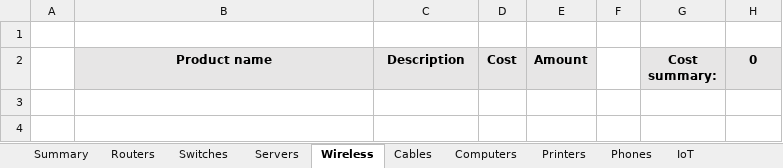
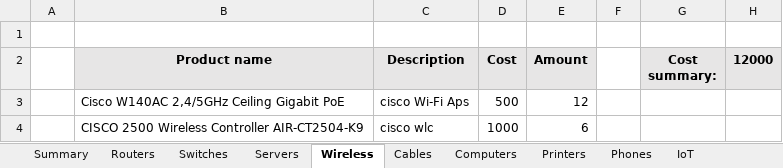
Before and after one commit to janek1842/NetCamps, an Excel workbook: cost register/netCamps_cost_register.xlsx, sheet Wireless, drawn as a sheet; values as stored, in another font and other column widths than the file's, no borders; the diff names each change by its address in the sheet, - before the commit and + after, or states it on an @@ line.

```diff
--- a/cost register/netCamps_cost_register.xlsx (sheet Wireless)
+++ b/cost register/netCamps_cost_register.xlsx (sheet Wireless)
-H2: 0
+H2: 12000
+row 3:  | Cisco W140AC 2,4/5GHz Ceiling Gigabit PoE | cisco Wi-Fi Aps | 500 | 12
+row 4:  | CISCO 2500 Wireless Controller AIR-CT2504-K9 | cisco wlc | 1000 | 6
```
Also changed, not shown: sheet Summary, charts or pictures, 1 other file.
